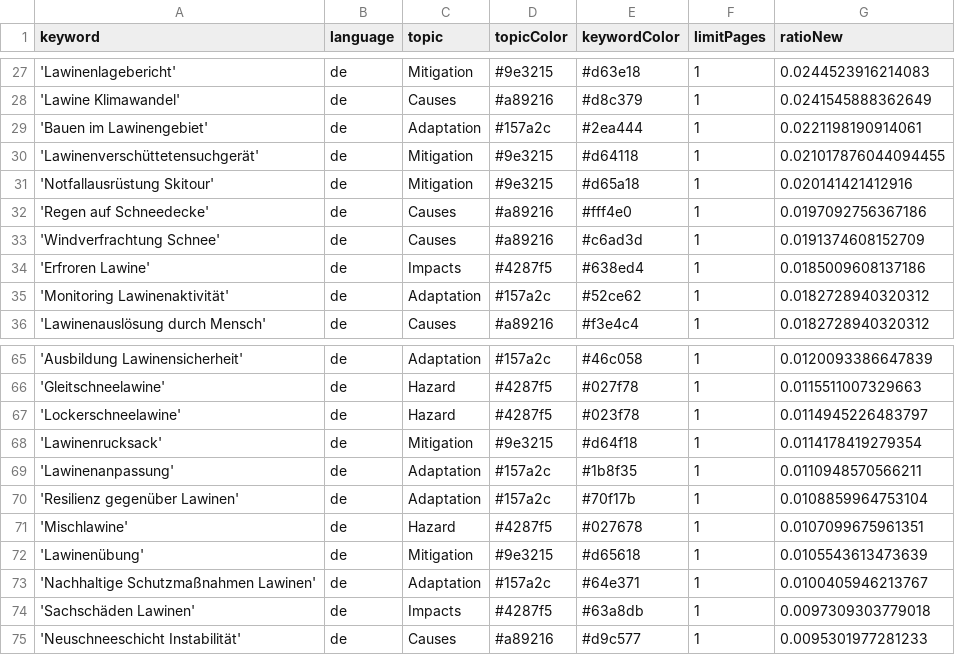
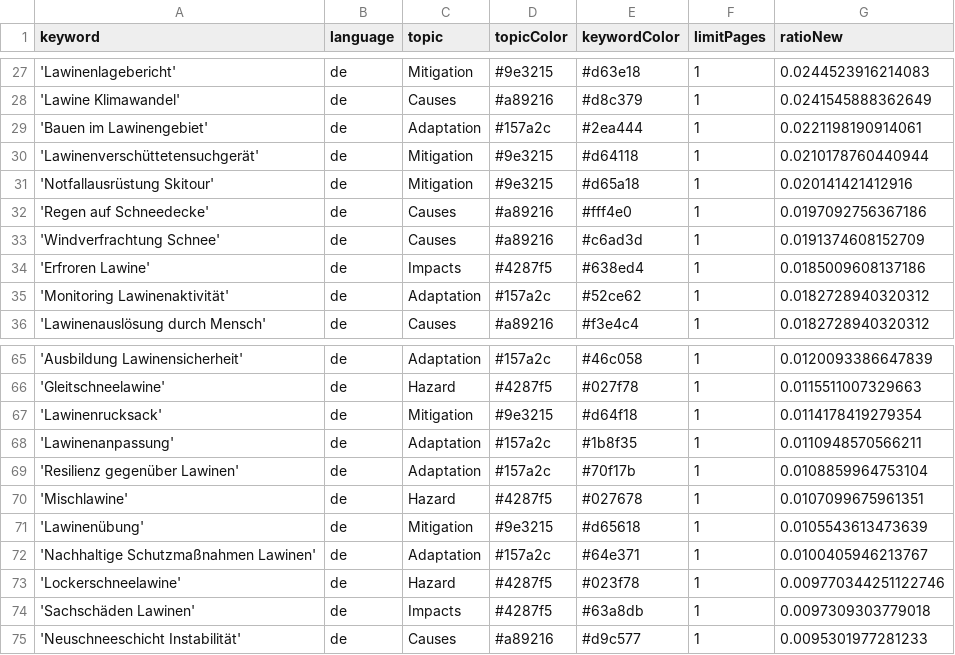
Before and after one commit to picawe-news/AvalancheIsComing, a CSV file: keywords.csv, drawn as a sheet; only a part is shown, gaps mark what is left out.

Commit message:
Commit from GitHub Actions (harvest:0.0)

```diff
--- a/keywords.csv
+++ b/keywords.csv
@@ -29,3 +29,3 @@ keyword,language,topic,topicColor,keywordColor,limitPages,ratioNew
 'Bauen im Lawinengebiet',de,Adaptation,#157a2c,#2ea444,1,0.0221198190914061
-'Lawinenverschüttetensuchgerät',de,Mitigation,#9e3215,#d64118,1,0.021017876044094455
+'Lawinenverschüttetensuchgerät',de,Mitigation,#9e3215,#d64118,1,0.0210178760440944
 'Notfallausrüstung Skitour',de,Mitigation,#9e3215,#d65a18,1,0.020141421412916
@@ -66,3 +66,2 @@ keyword,language,topic,topicColor,keywordColor,limitPages,ratioNew
 'Gleitschneelawine',de,Hazard,#4287f5,#027f78,1,0.0115511007329663
-'Lockerschneelawine',de,Hazard,#4287f5,#023f78,1,0.0114945226483797
 'Lawinenrucksack',de,Mitigation,#9e3215,#d64f18,1,0.0114178419279354
@@ -73,2 +72,3 @@ keyword,language,topic,topicColor,keywordColor,limitPages,ratioNew
 'Nachhaltige Schutzmaßnahmen Lawinen',de,Adaptation,#157a2c,#64e371,1,0.0100405946213767
+'Lockerschneelawine',de,Hazard,#4287f5,#023f78,1,0.009770344251122746
 'Sachschäden Lawinen',de,Impacts,#4287f5,#63a8db,1,0.0097309303779018
```
